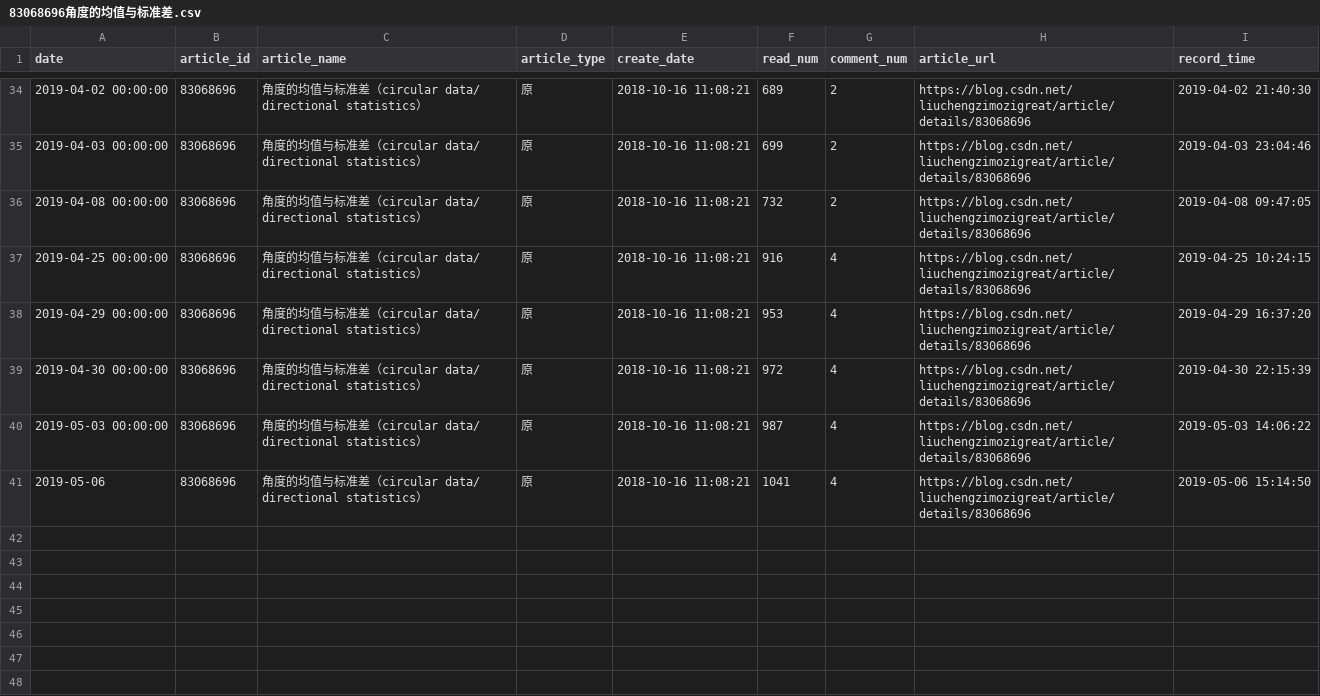
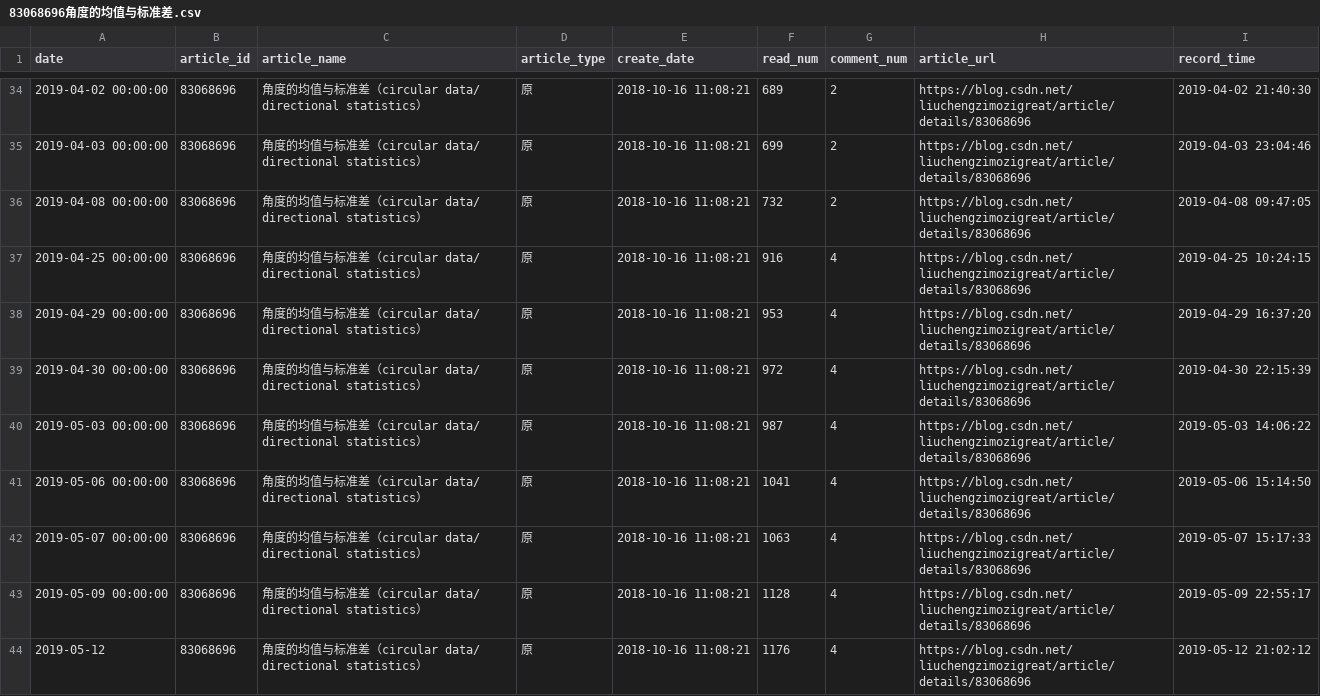
Before and after one commit to liuchengzimozigreat/learining_scraping, a CSV file: my_blog_info/83068696角度的均值与标准差.csv, drawn as a sheet; only a part is shown, gaps mark what is left out.

```diff
--- a/my_blog_info/83068696角度的均值与标准差.csv
+++ b/my_blog_info/83068696角度的均值与标准差.csv
@@ -40,2 +40,5 @@
 2019-05-03 00:00:00,83068696,角度的均值与标准差（circular data/ directional statistics）,原,2018-10-16 11:08:21,987,4,https://blog.csdn.net/liuchengzimozigreat/article/details/83068696,2019-05-03 14:06:22
-2019-05-06,83068696,角度的均值与标准差（circular data/ directional statistics）,原,2018-10-16 11:08:21,1041,4,https://blog.csdn.net/liuchengzimozigreat/article/details/83068696,2019-05-06 15:14:50
+2019-05-06 00:00:00,83068696,角度的均值与标准差（circular data/ directional statistics）,原,2018-10-16 11:08:21,1041,4,https://blog.csdn.net/liuchengzimozigreat/article/details/83068696,2019-05-06 15:14:50
+2019-05-07 00:00:00,83068696,角度的均值与标准差（circular data/ directional statistics）,原,2018-10-16 11:08:21,1063,4,https://blog.csdn.net/liuchengzimozigreat/article/details/83068696,2019-05-07 15:17:33
+2019-05-09 00:00:00,83068696,角度的均值与标准差（circular data/ directional statistics）,原,2018-10-16 11:08:21,1128,4,https://blog.csdn.net/liuchengzimozigreat/article/details/83068696,2019-05-09 22:55:17
+2019-05-12,83068696,角度的均值与标准差（circular data/ directional statistics）,原,2018-10-16 11:08:21,1176,4,https://blog.csdn.net/liuchengzimozigreat/article/details/83068696,2019-05-12 21:02:12
```
Also changed, not shown: my_blog_info/81360098pandaspython大csv文件读部.csv, my_blog_info/82348651ValueErrorFormatjpgi.csv, 46 other files.
